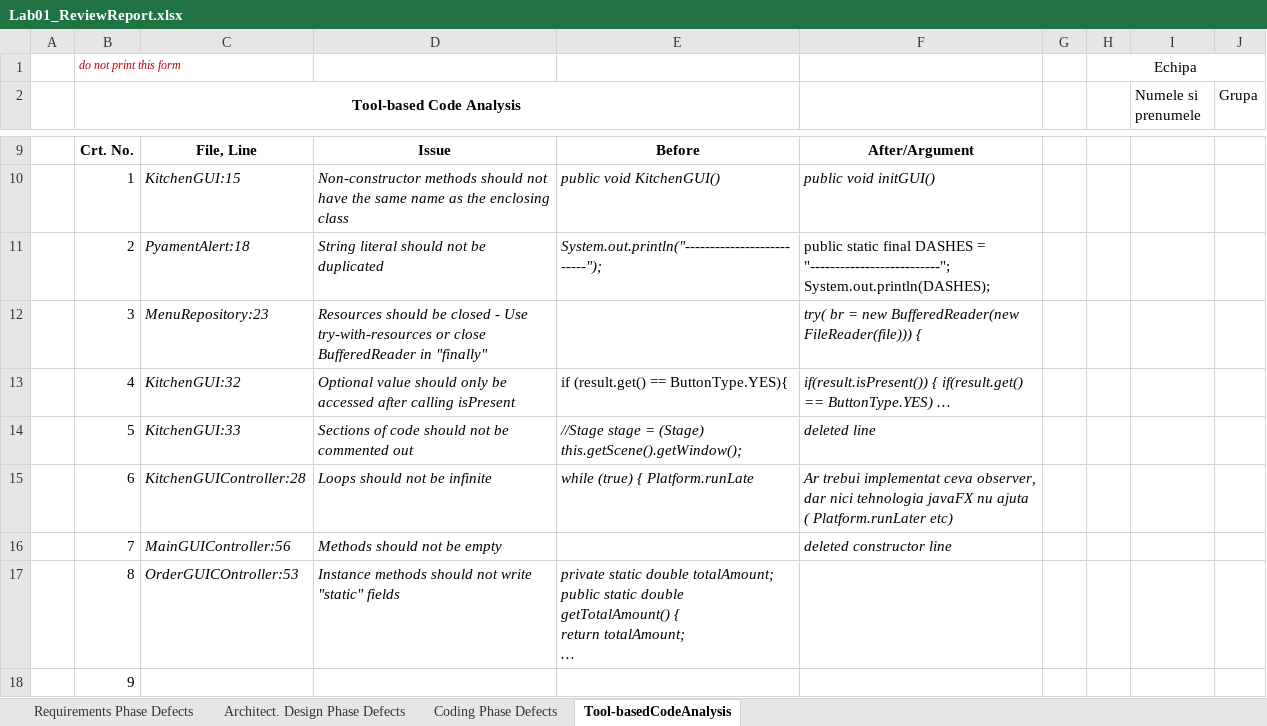
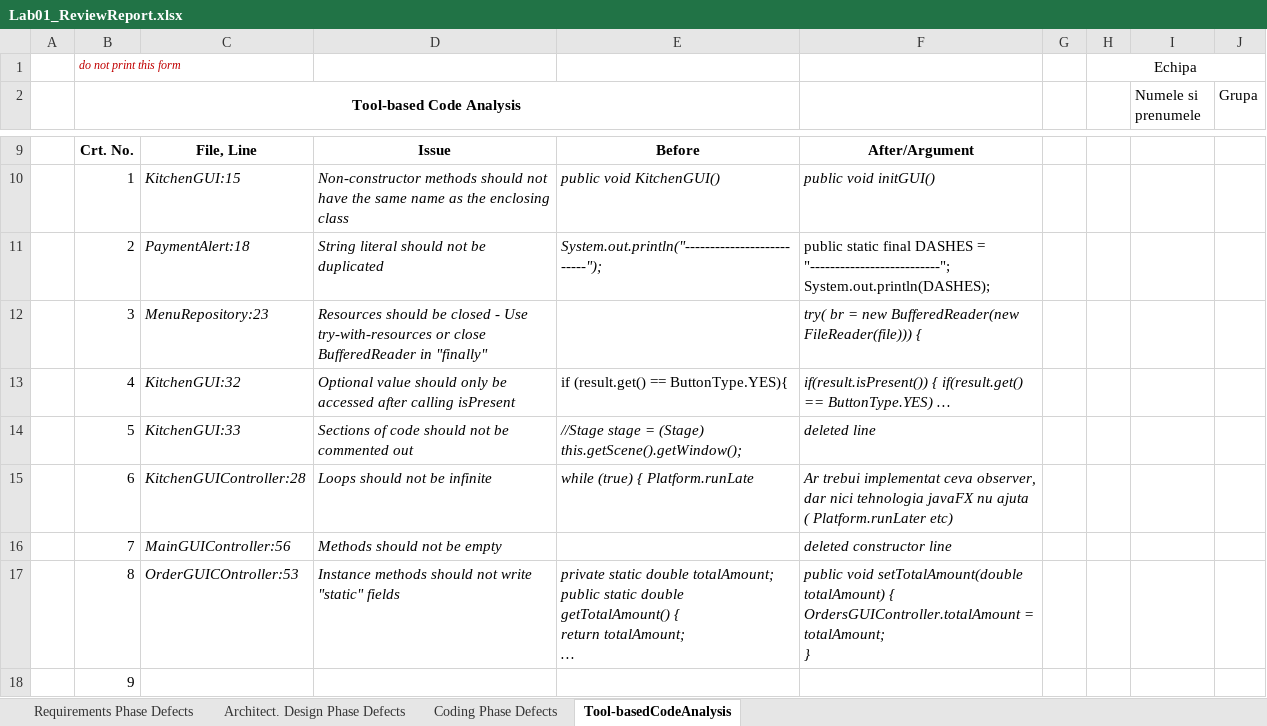
Before and after one commit to StefanButacu/Grupul_Angajatilor_Young, an Excel workbook: Docs/Lab1/Lab01_ReviewReport.xlsx, sheet Tool-basedCodeAnalysis, drawn as a sheet; only a part is shown, gaps mark what is left out; long unchanged cells end in …; values as stored, in another font and other column widths than the file's, no borders; ↵ is a line break in a cell; the diff names each change by its address in the sheet, - before the commit and + after, or states it on an @@ line.

Commit message:
changed code to match sonarlint analysis

```diff
--- a/Docs/Lab1/Lab01_ReviewReport.xlsx (sheet Tool-basedCodeAnalysis)
+++ b/Docs/Lab1/Lab01_ReviewReport.xlsx (sheet Tool-basedCodeAnalysis)
-C11: PyamentAlert:18
+C11: PaymentAlert:18
-F17: (empty)
+F17: public void setTotalAmount(double totalAmount) { ↵ OrdersGUIController.totalAmount = totalAmount; ↵ }
```
Also changed, not shown: 7 other files.
